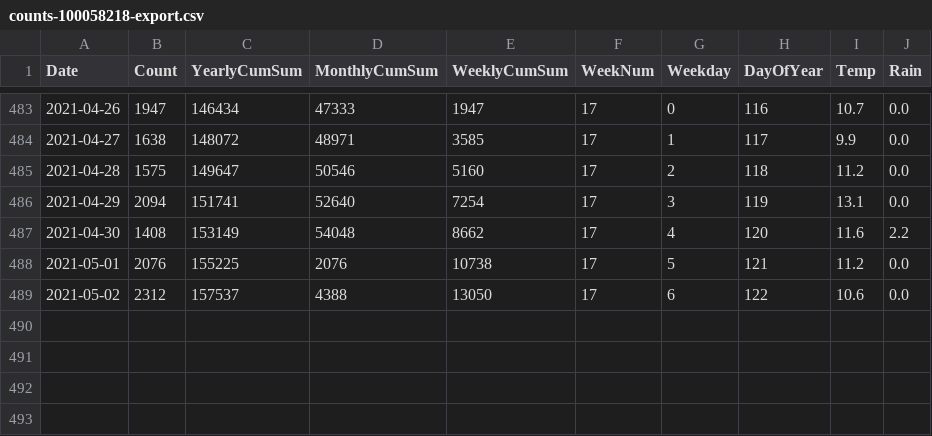
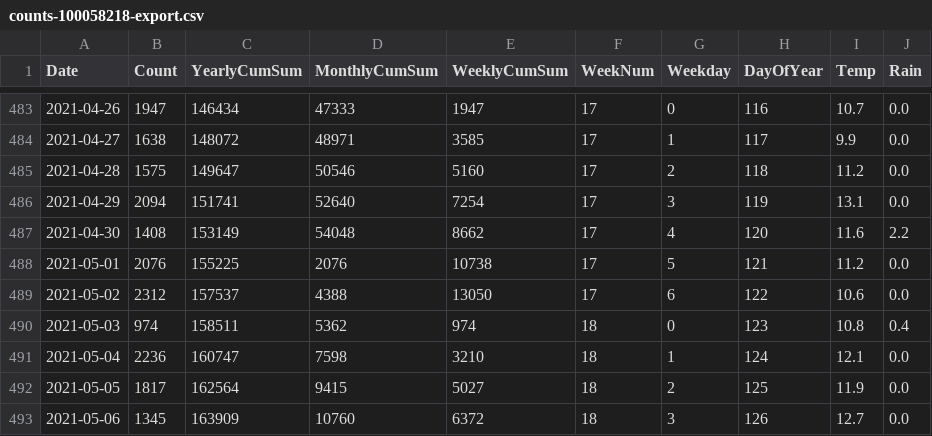
Before and after one commit to CoreyBurger/bikecounter, a CSV file: counts-100058218-export.csv, drawn as a sheet; only a part is shown, gaps mark what is left out; the diff names each change by its address in the sheet, - before the commit and + after, or states it on an @@ line.

```diff
--- a/counts-100058218-export.csv
+++ b/counts-100058218-export.csv
+row 490: 2021-05-03 | 974 | 158511 | 5362 | 974 | 18 | 0 | 123 | 10.8 | 0.4
+row 491: 2021-05-04 | 2236 | 160747 | 7598 | 3210 | 18 | 1 | 124 | 12.1 | 0.0
+row 492: 2021-05-05 | 1817 | 162564 | 9415 | 5027 | 18 | 2 | 125 | 11.9 | 0.0
+row 493: 2021-05-06 | 1345 | 163909 | 10760 | 6372 | 18 | 3 | 126 | 12.7 | 0.0
```
Also changed, not shown: counts-100064177-export.csv, counts-101058217-export.csv, 10 other files.
